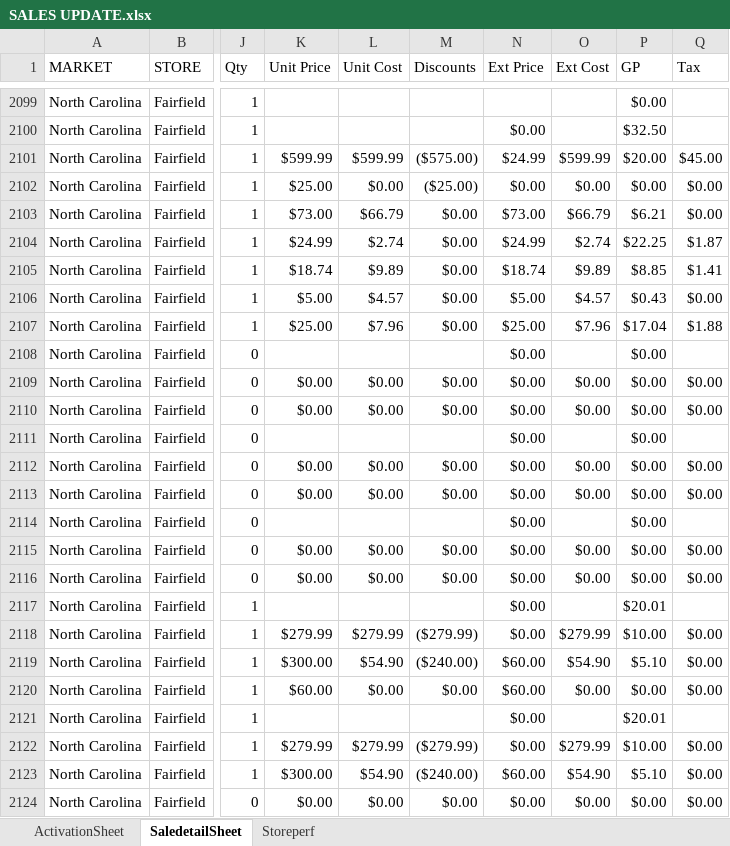
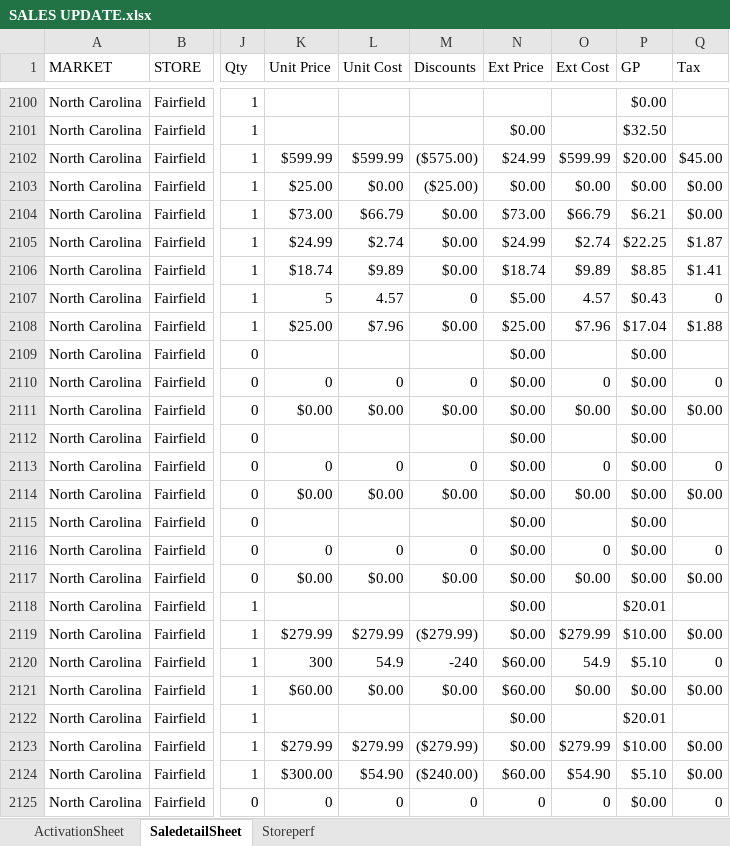
Before and after one commit to MuhammadYousuf1/IBEX-Dashboard, an Excel workbook: data/SALES UPDATE.xlsx, sheet SaledetailSheet, drawn as a sheet; only a part is shown, gaps mark what is left out; values as stored, in another font and other column widths than the file's, no cell formats; addresses are those after the commit; the diff covers the shown part only; the diff names each change by its address in the sheet, - before the commit and + after, or states it on an @@ line.

```diff
--- a/data/SALES UPDATE.xlsx (sheet SaledetailSheet)
+++ b/data/SALES UPDATE.xlsx (sheet SaledetailSheet)
-K2107 (Unit Price): $5.00
+K2107 (Unit Price): 5
-L2107 (Unit Cost): $4.57
+L2107 (Unit Cost): 4.57
-M2107 (Discounts): $0.00
+M2107 (Discounts): 0
-O2107 (Ext Cost): $4.57
+O2107 (Ext Cost): 4.57
-Q2107 (Tax): $0.00
+Q2107 (Tax): 0
-K2110 (Unit Price): $0.00
+K2110 (Unit Price): 0
-L2110 (Unit Cost): $0.00
+L2110 (Unit Cost): 0
-M2110 (Discounts): $0.00
+M2110 (Discounts): 0
-O2110 (Ext Cost): $0.00
+O2110 (Ext Cost): 0
-Q2110 (Tax): $0.00
+Q2110 (Tax): 0
-K2113 (Unit Price): $0.00
+K2113 (Unit Price): 0
-L2113 (Unit Cost): $0.00
+L2113 (Unit Cost): 0
-M2113 (Discounts): $0.00
+M2113 (Discounts): 0
-O2113 (Ext Cost): $0.00
+O2113 (Ext Cost): 0
-Q2113 (Tax): $0.00
+Q2113 (Tax): 0
-K2116 (Unit Price): $0.00
+K2116 (Unit Price): 0
-L2116 (Unit Cost): $0.00
+L2116 (Unit Cost): 0
-M2116 (Discounts): $0.00
+M2116 (Discounts): 0
-O2116 (Ext Cost): $0.00
+O2116 (Ext Cost): 0
-Q2116 (Tax): $0.00
+Q2116 (Tax): 0
-K2120 (Unit Price): $300.00
+K2120 (Unit Price): 300
-L2120 (Unit Cost): $54.90
+L2120 (Unit Cost): 54.9
-M2120 (Discounts): ($240.00)
+M2120 (Discounts): -240
-O2120 (Ext Cost): $54.90
+O2120 (Ext Cost): 54.9
-Q2120 (Tax): $0.00
+Q2120 (Tax): 0
-K2125 (Unit Price): $0.00
+K2125 (Unit Price): 0
-L2125 (Unit Cost): $0.00
+L2125 (Unit Cost): 0
-M2125 (Discounts): $0.00
+M2125 (Discounts): 0
-N2125 (Ext Price): $0.00
+N2125 (Ext Price): 0
-O2125 (Ext Cost): $0.00
+O2125 (Ext Cost): 0
-Q2125 (Tax): $0.00
+Q2125 (Tax): 0
```
Also changed, not shown: 24 added rows and 553 edited cells elsewhere in this sheet, sheet ActivationSheet, sheet Storeperf, cell formats, 1 other file.
